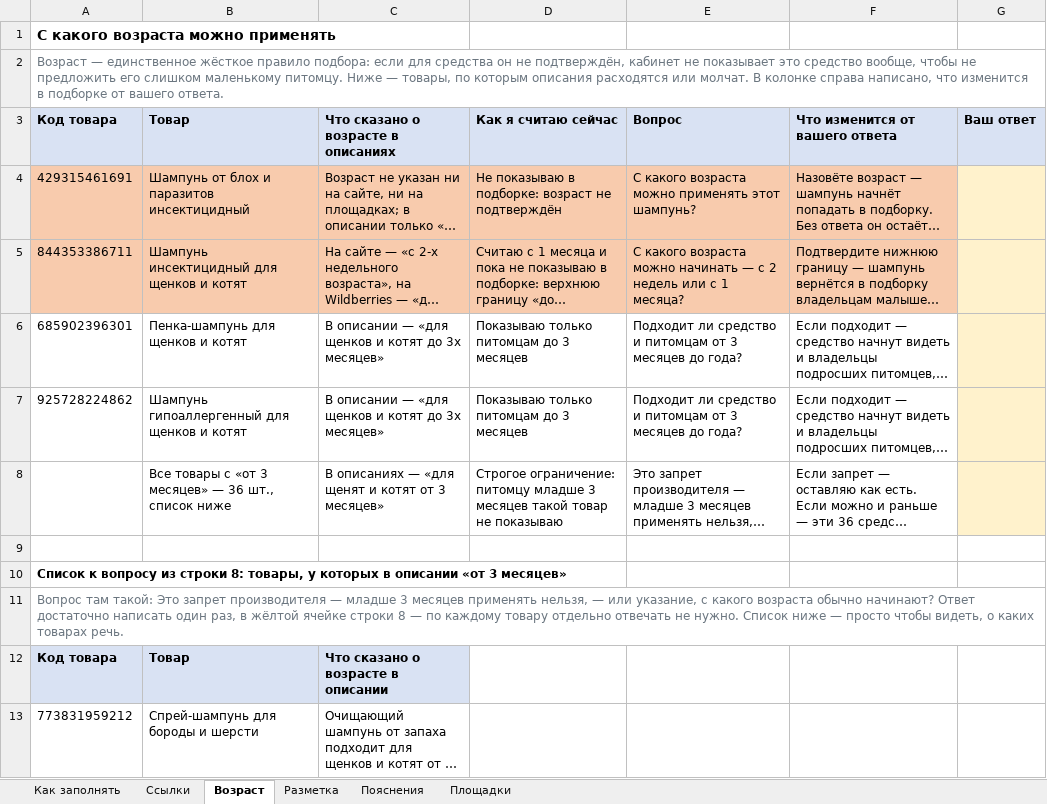
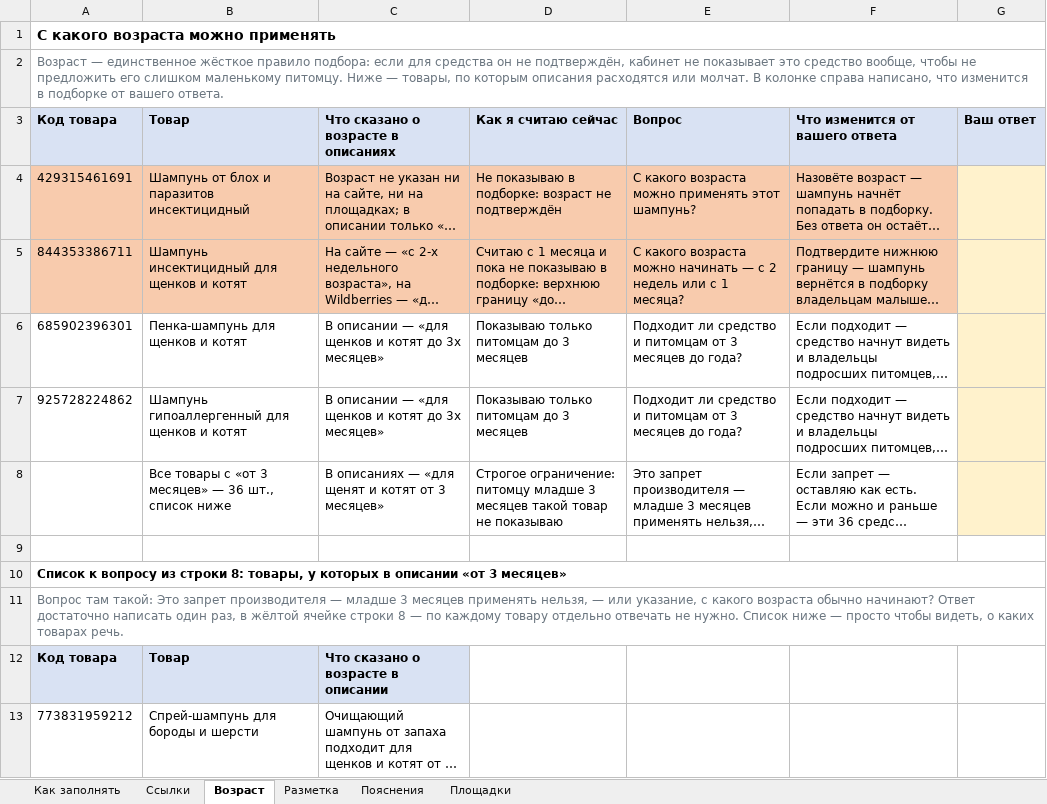
Before and after one commit to postnikovpato-code/zoorik, an Excel workbook: zapusk/files/zoorik-chto-ostalos.xlsx, sheet Возраст, drawn as a sheet; only a part is shown; long unchanged cells end in …; values as stored, in another font and other column widths than the file's, no borders; the diff names each change by its address in the sheet, - before the commit and + after, or states it on an @@ line.

```diff
--- a/zapusk/files/zoorik-chto-ostalos.xlsx (sheet Возраст)
+++ b/zapusk/files/zoorik-chto-ostalos.xlsx (sheet Возраст)
+A1:G1 merged
+A10:G10 merged
```
Also changed, not shown: sheet Разметка, sheet Ссылки, sheet Площадки, sheet Пояснения.
